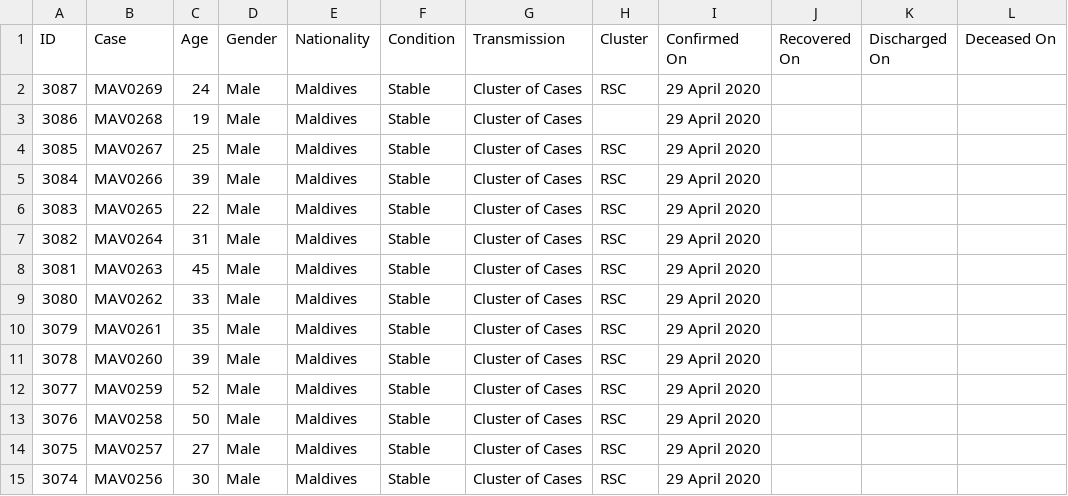
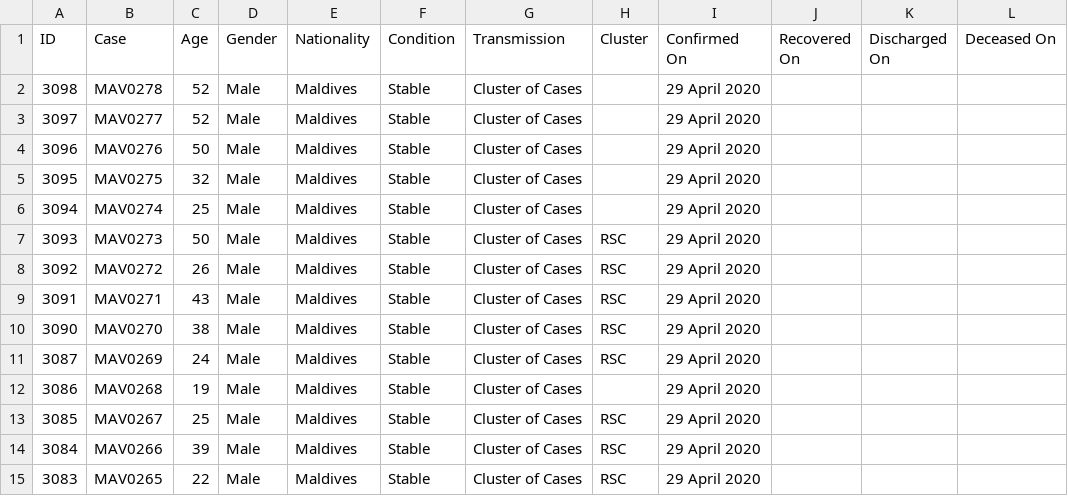
Before and after one commit to opendatamv/mv-covid19, a CSV file: nodes_official.csv, drawn as a sheet; only a part is shown; the shorter side is filled out with more unchanged rows; the diff names each change by its address in the sheet, - before the commit and + after, or states it on an @@ line.

Commit message:
sync upstream

```diff
--- a/nodes_official.csv
+++ b/nodes_official.csv
+row 2: 3098 | MAV0278 | 52 | Male | Maldives | Stable | Cluster of Cases |  | 29 April 2020
+row 3: 3097 | MAV0277 | 52 | Male | Maldives | Stable | Cluster of Cases |  | 29 April 2020
+row 4: 3096 | MAV0276 | 50 | Male | Maldives | Stable | Cluster of Cases |  | 29 April 2020
+row 5: 3095 | MAV0275 | 32 | Male | Maldives | Stable | Cluster of Cases |  | 29 April 2020
+row 6: 3094 | MAV0274 | 25 | Male | Maldives | Stable | Cluster of Cases |  | 29 April 2020
+row 7: 3093 | MAV0273 | 50 | Male | Maldives | Stable | Cluster of Cases | RSC | 29 April 2020
+row 8: 3092 | MAV0272 | 26 | Male | Maldives | Stable | Cluster of Cases | RSC | 29 April 2020
+row 9: 3091 | MAV0271 | 43 | Male | Maldives | Stable | Cluster of Cases | RSC | 29 April 2020
+row 10: 3090 | MAV0270 | 38 | Male | Maldives | Stable | Cluster of Cases | RSC | 29 April 2020
```
